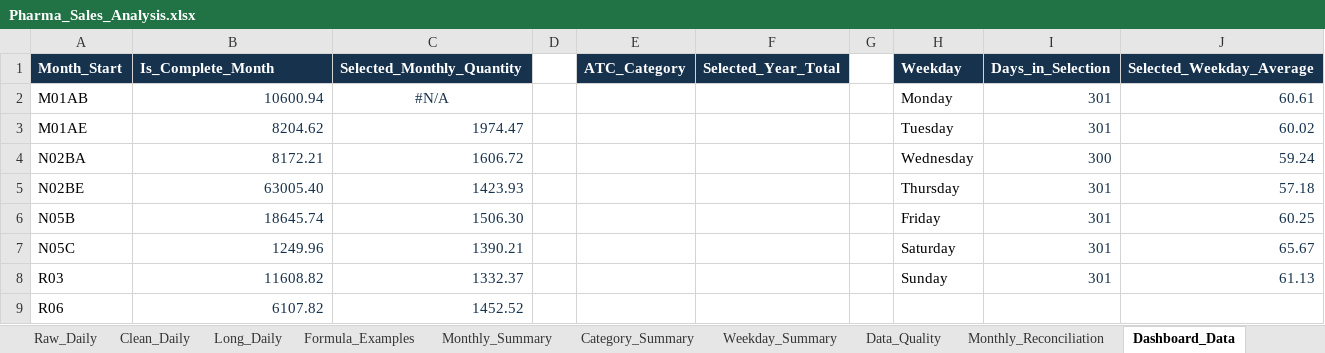
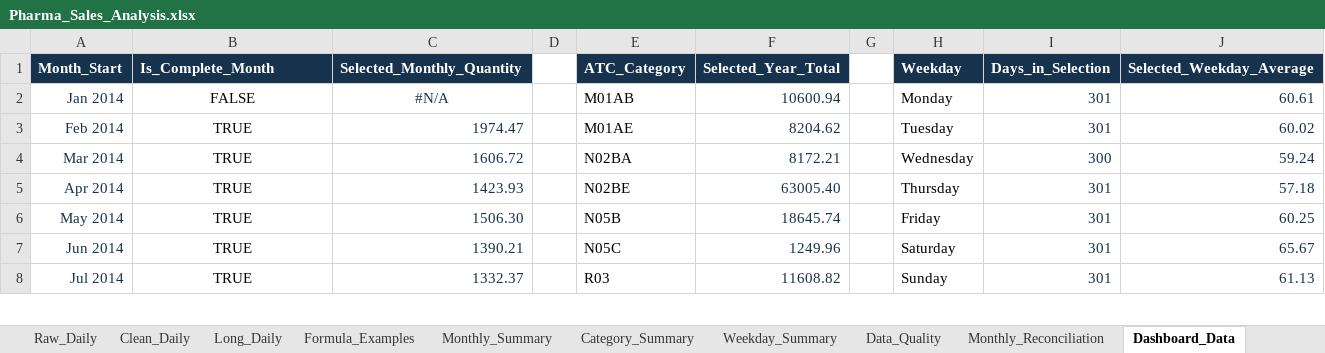
Before and after one commit to appureddy1102-cloud/internsAparnareddy_INBT026297_iNeuBytes, an Excel workbook: Task-2/Pharma_Sales_Analysis.xlsx, sheet Dashboard_Data, drawn as a sheet; only a part is shown; values as stored, in another font and other column widths than the file's, no borders; removed rows and columns are numbered as before the commit, all else as after; the diff covers the shown part only; the diff names each change by its address in the sheet, - before the commit and + after, or states it on an @@ line.

Commit message:
Repair Excel dashboard and synchronize P1 evidence

```diff
--- a/Task-2/Pharma_Sales_Analysis.xlsx (sheet Dashboard_Data)
+++ b/Task-2/Pharma_Sales_Analysis.xlsx (sheet Dashboard_Data)
-A2 (Month_Start): M01AB
+A2 (Month_Start): Jan 2014
-A2:A8 text colour: black
+A2:A8 text colour: #17324D
-B2 (Is_Complete_Month): 10600.94
+B2 (Is_Complete_Month): FALSE
@@ B2:B8 text colour: #17324D → black, alignment: right → center @@
-E2 (ATC_Category): (empty)
+E2 (ATC_Category): M01AB
-F2 (Selected_Year_Total): (empty)
+F2 (Selected_Year_Total): 10600.94
-A3 (Month_Start): M01AE
+A3 (Month_Start): Feb 2014
-B3 (Is_Complete_Month): 8204.62
+B3 (Is_Complete_Month): TRUE
-E3 (ATC_Category): (empty)
+E3 (ATC_Category): M01AE
-F3 (Selected_Year_Total): (empty)
+F3 (Selected_Year_Total): 8204.62
-A4 (Month_Start): N02BA
+A4 (Month_Start): Mar 2014
-B4 (Is_Complete_Month): 8172.21
+B4 (Is_Complete_Month): TRUE
-E4 (ATC_Category): (empty)
+E4 (ATC_Category): N02BA
-F4 (Selected_Year_Total): (empty)
+F4 (Selected_Year_Total): 8172.21
-A5 (Month_Start): N02BE
+A5 (Month_Start): Apr 2014
-B5 (Is_Complete_Month): 63005.40
+B5 (Is_Complete_Month): TRUE
-E5 (ATC_Category): (empty)
+E5 (ATC_Category): N02BE
-F5 (Selected_Year_Total): (empty)
+F5 (Selected_Year_Total): 63005.40
-A6 (Month_Start): N05B
+A6 (Month_Start): May 2014
-B6 (Is_Complete_Month): 18645.74
+B6 (Is_Complete_Month): TRUE
-E6 (ATC_Category): (empty)
+E6 (ATC_Category): N05B
-F6 (Selected_Year_Total): (empty)
+F6 (Selected_Year_Total): 18645.74
-A7 (Month_Start): N05C
+A7 (Month_Start): Jun 2014
-B7 (Is_Complete_Month): 1249.96
+B7 (Is_Complete_Month): TRUE
-E7 (ATC_Category): (empty)
+E7 (ATC_Category): N05C
-F7 (Selected_Year_Total): (empty)
+F7 (Selected_Year_Total): 1249.96
-A8 (Month_Start): R03
+A8 (Month_Start): Jul 2014
-B8 (Is_Complete_Month): 11608.82
+B8 (Is_Complete_Month): TRUE
-E8 (ATC_Category): (empty)
+E8 (ATC_Category): R03
-F8 (Selected_Year_Total): (empty)
+F8 (Selected_Year_Total): 11608.82
-row 9: R06 | 6107.82 | 1452.52
```
Also changed, not shown: 1 added row elsewhere in this sheet, charts or pictures, 12 other files.
